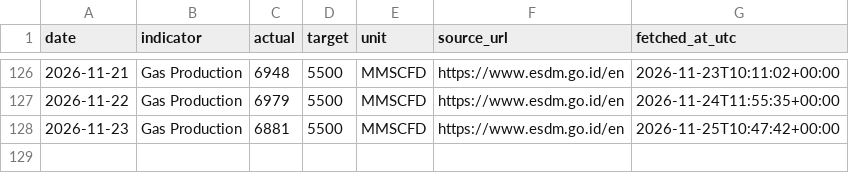
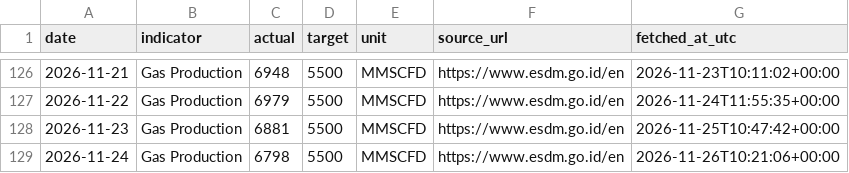
Before and after one commit to nxiongkpler/esdm-indonesia-daily-gas-production, a CSV file: data/esdm_indonesia_daily_gas_production.csv, drawn as a sheet; only a part is shown, gaps mark what is left out.

```diff
--- a/data/esdm_indonesia_daily_gas_production.csv
+++ b/data/esdm_indonesia_daily_gas_production.csv
@@ -128 +128,2 @@ date,indicator,actual,target,unit,source_url,fetched_at_utc
 2026-11-23,Gas Production,6881,5500,MMSCFD,https://www.esdm.go.id/en,2026-11-25T10:47:42+00:00
+2026-11-24,Gas Production,6798,5500,MMSCFD,https://www.esdm.go.id/en,2026-11-26T10:21:06+00:00
```
